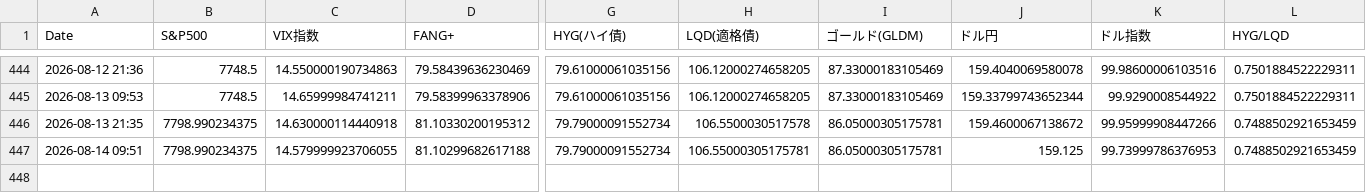
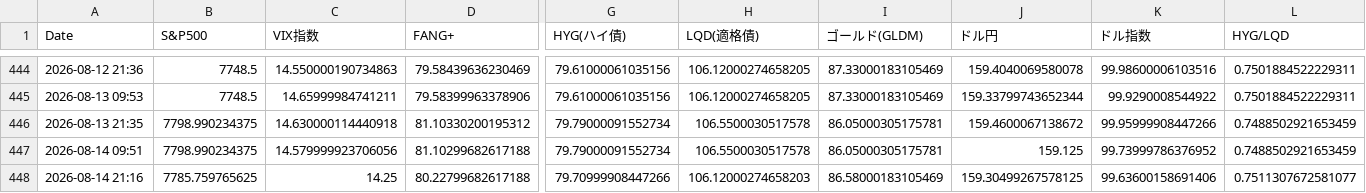
Before and after one commit to tetsustrategist-glitch/market-analyzer, a CSV file: market_history.csv, drawn as a sheet; only a part is shown, gaps mark what is left out; rows hold the shown columns only; the diff names each change by its address in the sheet, - before the commit and + after, or states it on an @@ line.

```diff
--- a/market_history.csv
+++ b/market_history.csv
-C447 (VIX指数): 14.579999923706055
+C447 (VIX指数): 14.579999923706056
-H447 (LQD(適格債)): 106.55000305175781
+H447 (LQD(適格債)): 106.5500030517578
-K447 (ドル指数): 99.73999786376953
+K447 (ドル指数): 99.73999786376952
+row 448: 2026-08-14 21:16 | 7785.759765625 | 14.25 | 80.22799682617188 | 79.70999908447266 | 106.12000274658203 | 86.58000183105469 | 159.30499267578125 | 99.63600158691406 | 0.7511307672581077
```
Also changed, not shown: 2 other files.
